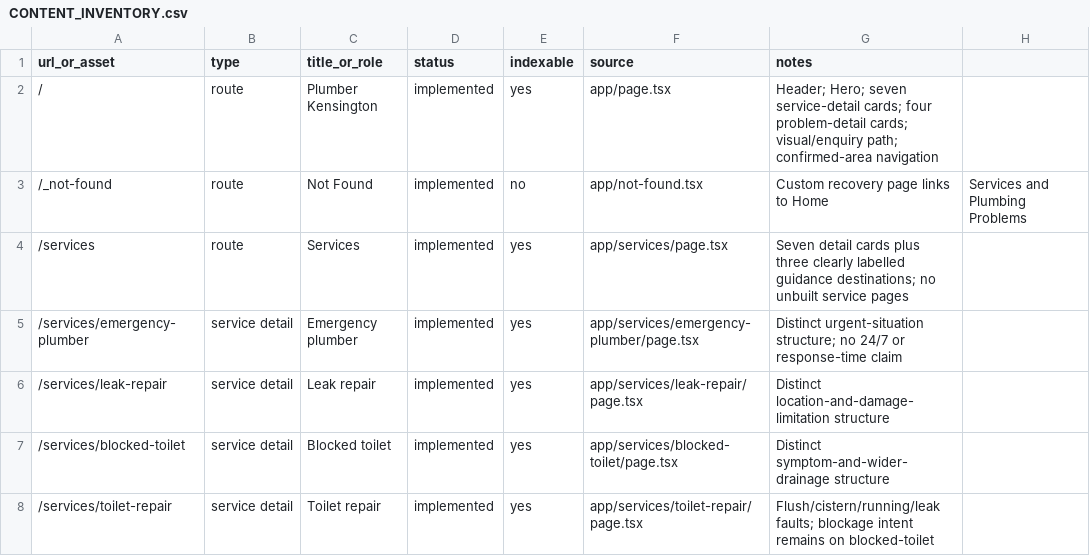
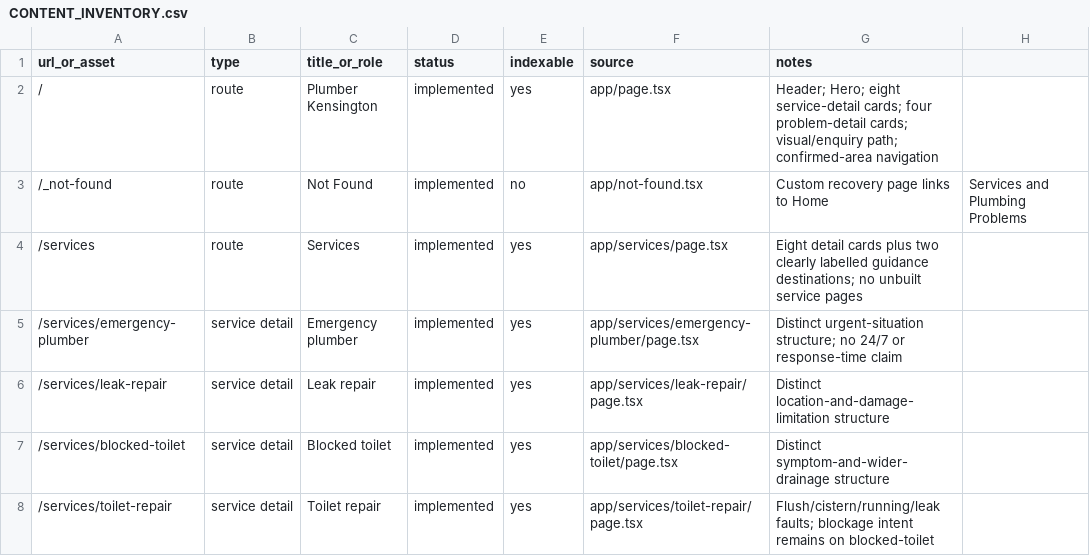
Before and after one commit to osamaabbadi123456/kensington-plumber, a CSV file: docs/CONTENT_INVENTORY.csv, drawn as a sheet; only a part is shown; the diff covers the shown part only.

```diff
--- a/docs/CONTENT_INVENTORY.csv
+++ b/docs/CONTENT_INVENTORY.csv
@@ -1,5 +1,5 @@
 url_or_asset,type,title_or_role,status,indexable,source,notes
-/,route,Plumber Kensington,implemented,yes,app/page.tsx,"Header; Hero; seven service-detail cards; four problem-detail cards; visual/enquiry path; confirmed-area navigation"
+/,route,Plumber Kensington,implemented,yes,app/page.tsx,"Header; Hero; eight service-detail cards; four problem-detail cards; visual/enquiry path; confirmed-area navigation"
 /_not-found,route,Not Found,implemented,no,app/not-found.tsx,Custom recovery page links to Home, Services and Plumbing Problems
-/services,route,Services,implemented,yes,app/services/page.tsx,Seven detail cards plus three clearly labelled guidance destinations; no unbuilt service pages
+/services,route,Services,implemented,yes,app/services/page.tsx,Eight detail cards plus two clearly labelled guidance destinations; no unbuilt service pages
 /services/emergency-plumber,service detail,Emergency plumber,implemented,yes,app/services/emergency-plumber/page.tsx,Distinct urgent-situation structure; no 24/7 or response-time claim
```
Also changed, not shown: 1 added row and 2 edited cells elsewhere in this file, docs/KEYWORD_URL_MAP.csv, 51 other files.
